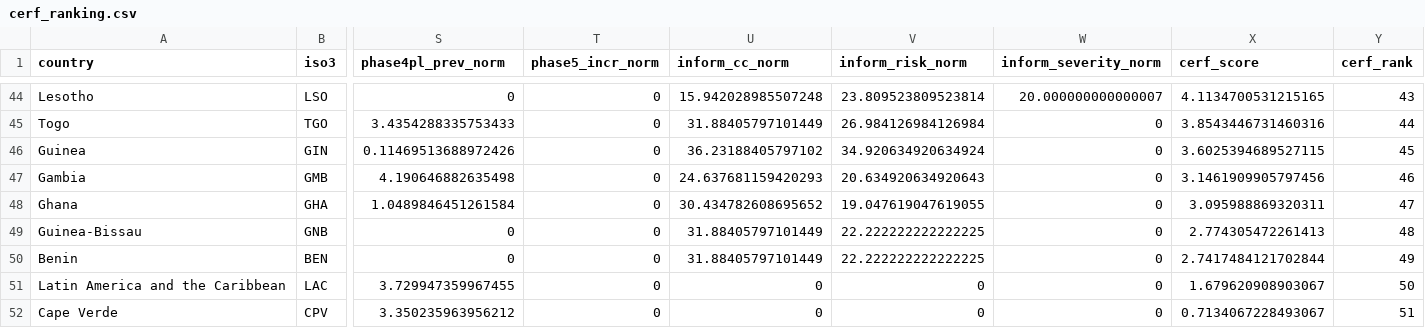
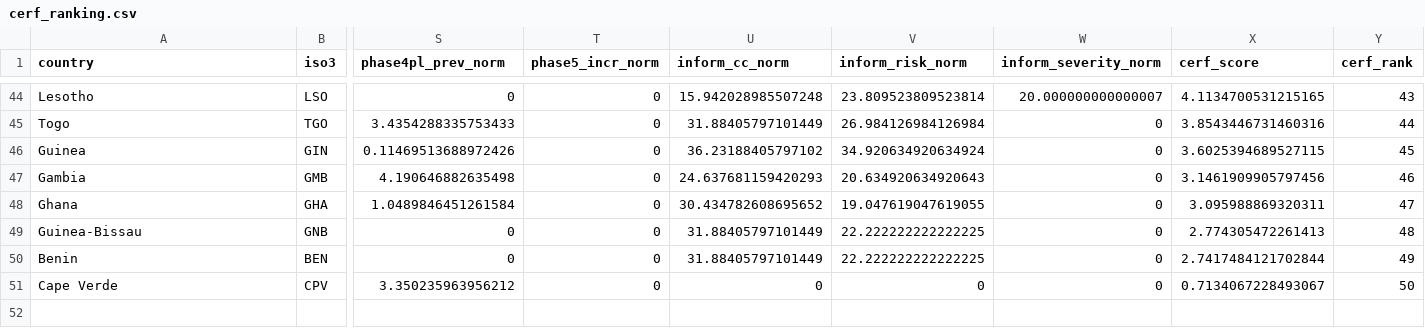
Before and after one commit to OCHA-DAP/cerf-food-security, a CSV file: cerf_ranking.csv, drawn as a sheet; only a part is shown, gaps mark what is left out; removed rows and columns are numbered as before the commit, all else as after; rows hold the shown columns only; the diff names each change by its address in the sheet, - before the commit and + after, or states it on an @@ line.

```diff
--- a/cerf_ranking.csv
+++ b/cerf_ranking.csv
-row 51: Latin America and the Caribbean | LAC | 3.729947359967455 | 0 | 0 | 0 | 0 | 1.679620908903067 | 50
-Y51 (cerf_rank): 51
+Y51 (cerf_rank): 50
```
Also changed, not shown: 2 other files.
